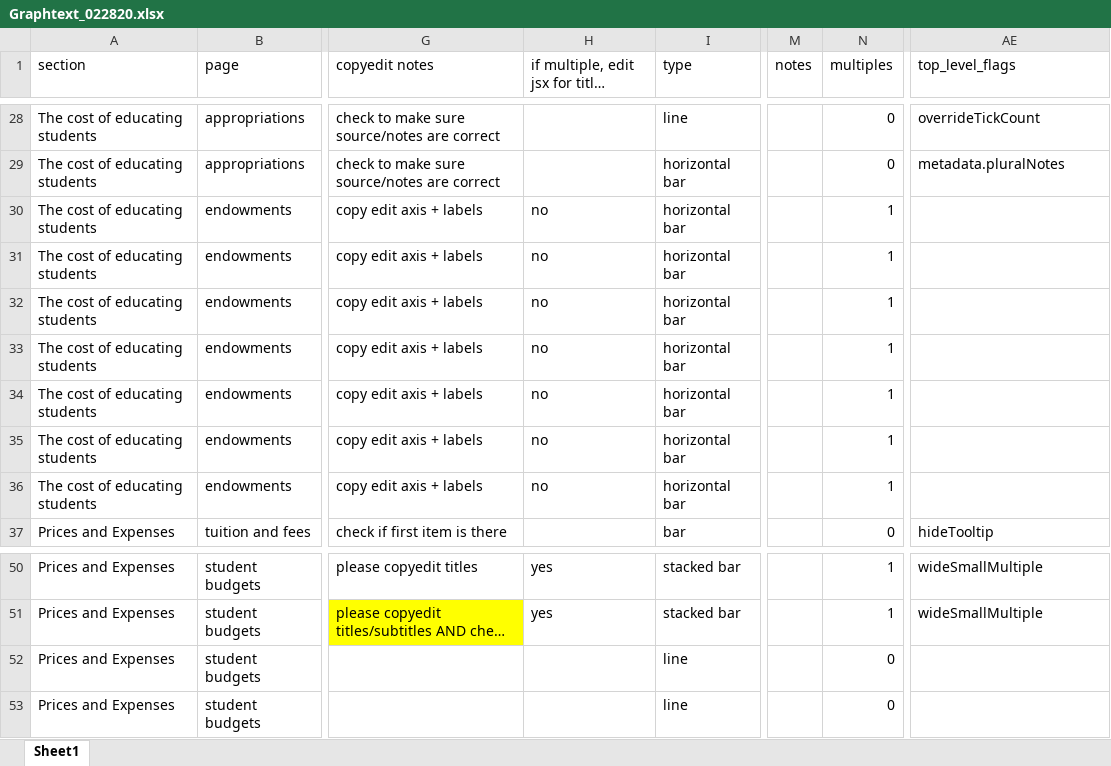
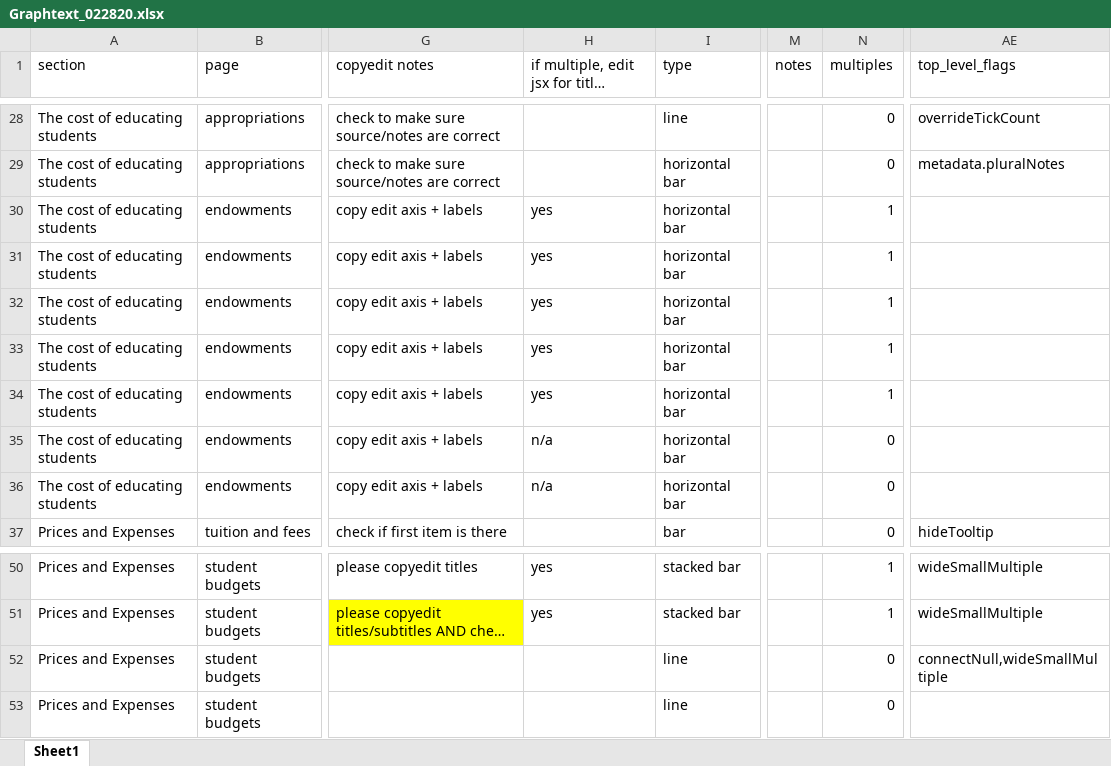
Before and after one commit to UrbanInstitute/ed-data, an Excel workbook: updated_script/Graphtext_022820.xlsx, sheet Sheet1, drawn as a sheet; only a part is shown, gaps mark what is left out; long unchanged cells end in …; values as stored, in another font and other column widths than the file's, no borders; the diff names each change by its address in the sheet, - before the commit and + after, or states it on an @@ line.

Commit message:
add line connectNull flag to R

```diff
--- a/updated_script/Graphtext_022820.xlsx (sheet Sheet1)
+++ b/updated_script/Graphtext_022820.xlsx (sheet Sheet1)
-H30:H34: no
+H30:H34: yes
-H35:H36: no
+H35:H36: n/a
-N35:N36 (multiples): 1
+N35:N36 (multiples): 0
-AE52 (top_level_flags): (empty)
+AE52 (top_level_flags): connectNull,wideSmallMultiple
```
Also changed, not shown: 2 other files.
